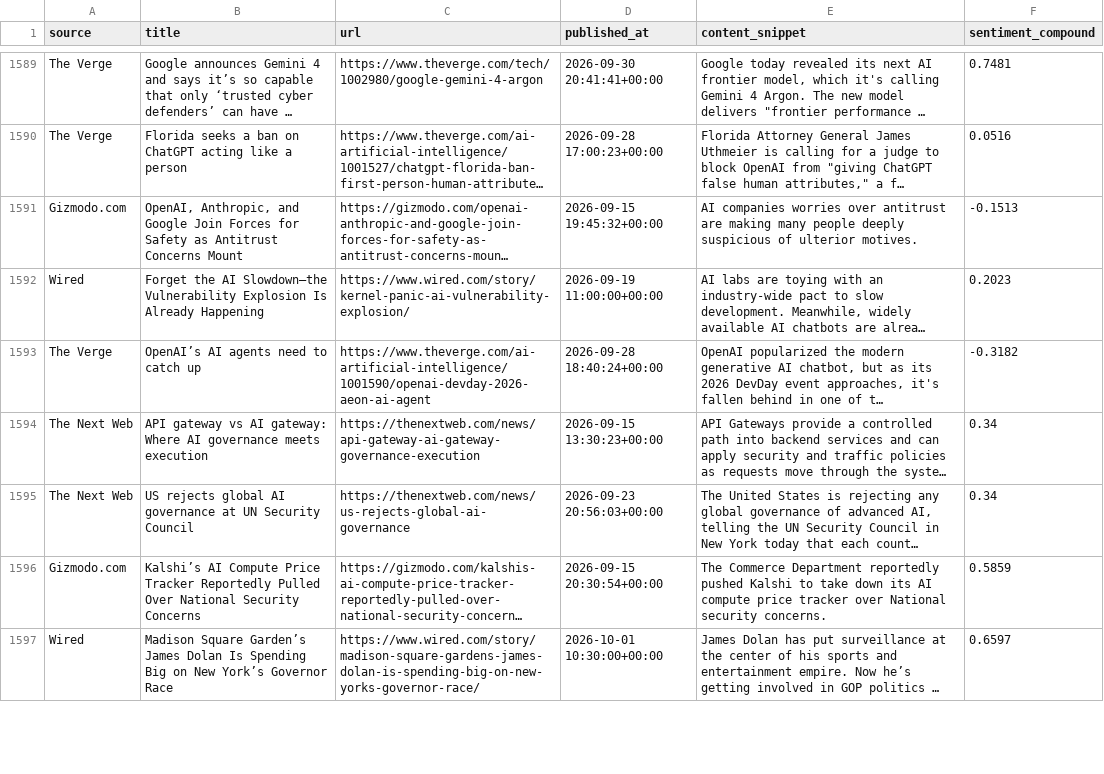
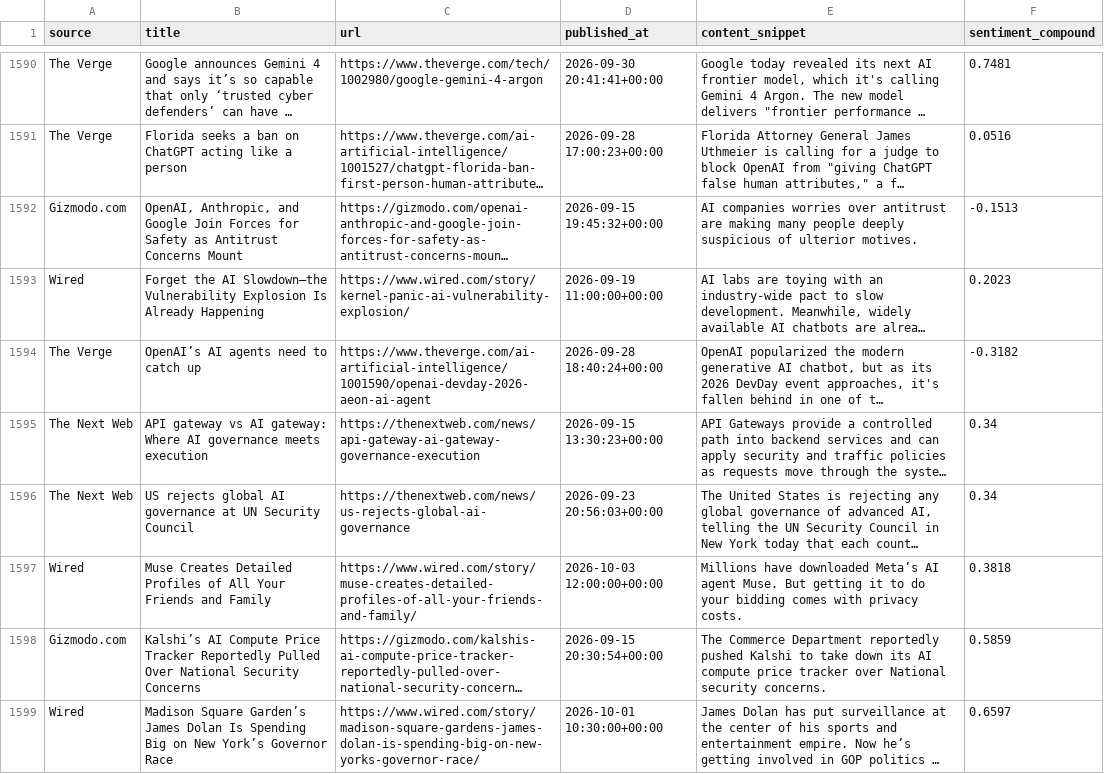
Before and after one commit to hynesc/ai-news-dashboard, a CSV file: news_data.csv, drawn as a sheet; only a part is shown, gaps mark what is left out; long unchanged cells end in …; the diff covers the shown part only; the diff names each change by its address in the sheet, - before the commit and + after, or states it on an @@ line.

```diff
--- a/news_data.csv
+++ b/news_data.csv
+row 1597: Wired | Muse Creates Detailed Profiles of All Your Friends and Family | https://www.wired.com/story/muse-creates-detailed-profiles-of-all-your-friends-and-family/ | 2026-10-03 12:00:00+00:00 | Millions have downloaded Meta’s AI agent Muse. But getting it to do your bidding comes with privacy costs. | 0.3818
```
Also changed, not shown: 2 added rows and 1 moved row elsewhere in this file.
